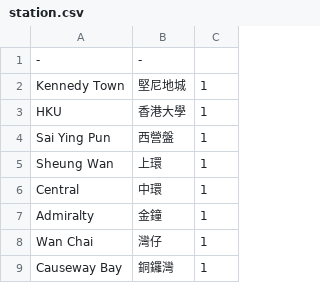
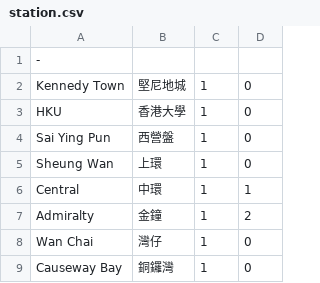
Before and after one commit to ching0823/route, a CSV file: station.csv, drawn as a sheet; only a part is shown; the diff names each change by its address in the sheet, - before the commit and + after, or states it on an @@ line.

```diff
--- a/station.csv
+++ b/station.csv
+column D, rows 2-9: 0 | 0 | 0 | 0 | 1 | 2 | 0 | 0
-B1: -
+B1: (empty)
```
Also changed, not shown: graph.csv, line.csv, 1 other file.
